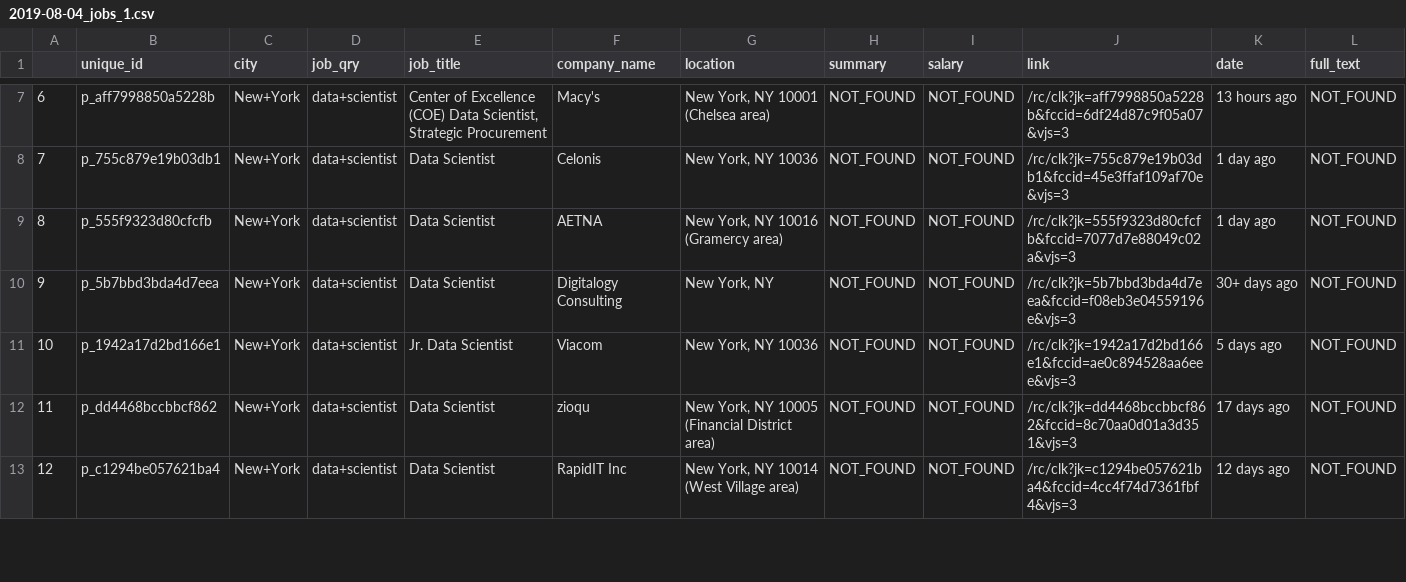
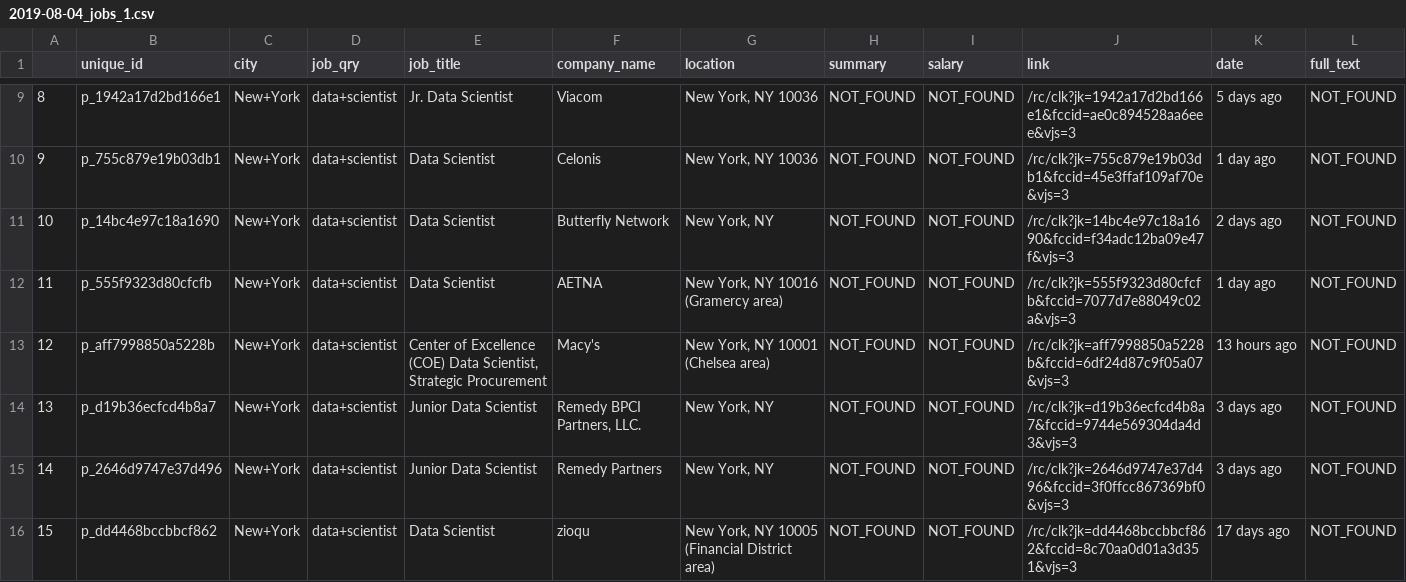
Before and after one commit to yennanliu/web_scraping, a CSV file: output/2019-08-04_jobs_1.csv, drawn as a sheet; only a part is shown, gaps mark what is left out; removed rows and columns are numbered as before the commit, all else as after; the diff covers the shown part only; the diff names each change by its address in the sheet, - before the commit and + after, or states it on an @@ line.

```diff
--- a/output/2019-08-04_jobs_1.csv
+++ b/output/2019-08-04_jobs_1.csv
@@ column A renumbered from row 2 down @@
+row 9: 8 | p_1942a17d2bd166e1 | New+York | data+scientist | Jr. Data Scientist | Viacom | New York, NY 10036 | NOT_FOUND | NOT_FOUND | /rc/clk?jk=1942a17d2bd166e1&fccid=ae0c894528aa6eee&vjs=3 | 5 days ago | NOT_FOUND
@@ row 8 moved to row 10: 9 @@
+row 11: 10 | p_14bc4e97c18a1690 | New+York | data+scientist | Data Scientist | Butterfly Network | New York, NY | NOT_FOUND | NOT_FOUND | /rc/clk?jk=14bc4e97c18a1690&fccid=f34adc12ba09e47f&vjs=3 | 2 days ago | NOT_FOUND
@@ row 9 moved to row 12: 11 @@
-B14 (unique_id): p_5b7bbd3bda4d7eea
+B14 (unique_id): p_d19b36ecfcd4b8a7
-E14 (job_title): Data Scientist
+E14 (job_title): Junior Data Scientist
-F14 (company_name): Digitalogy Consulting
+F14 (company_name): Remedy BPCI Partners, LLC.
-J14 (link): /rc/clk?jk=5b7bbd3bda4d7eea&fccid=f08eb3e04559196e&vjs=3
+J14 (link): /rc/clk?jk=d19b36ecfcd4b8a7&fccid=9744e569304da4d3&vjs=3
-K14 (date): 30+ days ago
+K14 (date): 3 days ago
-B15 (unique_id): p_1942a17d2bd166e1
+B15 (unique_id): p_2646d9747e37d496
-E15 (job_title): Jr. Data Scientist
+E15 (job_title): Junior Data Scientist
-F15 (company_name): Viacom
+F15 (company_name): Remedy Partners
-G15 (location): New York, NY 10036
+G15 (location): New York, NY
-J15 (link): /rc/clk?jk=1942a17d2bd166e1&fccid=ae0c894528aa6eee&vjs=3
+J15 (link): /rc/clk?jk=2646d9747e37d496&fccid=3f0ffcc867369bf0&vjs=3
-K15 (date): 5 days ago
+K15 (date): 3 days ago
-row 13: 12 | p_c1294be057621ba4 | New+York | data+scientist | Data Scientist | RapidIT Inc | New York, NY 10014 (West Village area) | NOT_FOUND | NOT_FOUND | /rc/clk?jk=c1294be057621ba4&fccid=4cc4f74d7361fbf4&vjs=3 | 12 days ago | NOT_FOUND
```
Also changed, not shown: 6 added rows, 4 removed rows and 8 edited cells elsewhere in this file.
